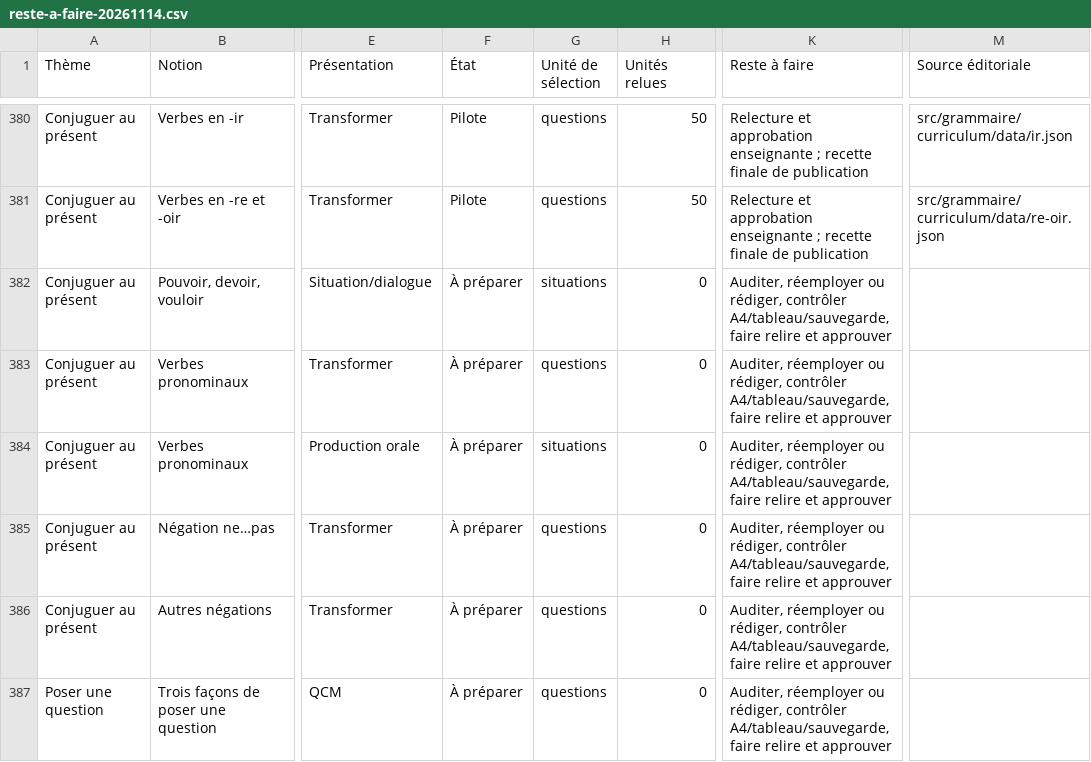
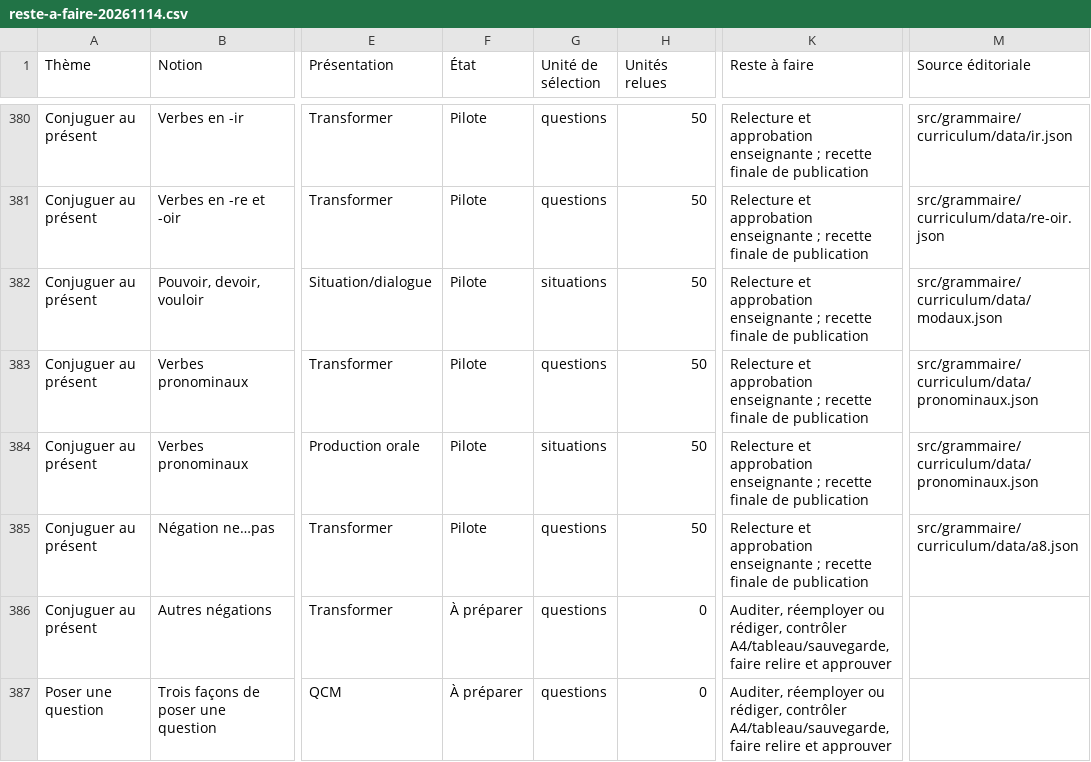
Before and after one commit to oasi-phuoc/doc-prof, a CSV file: docs/grammaire/implementation/reste-a-faire-20261114.csv, drawn as a sheet; only a part is shown, gaps mark what is left out; the diff covers the shown part only; the diff names each change by its address in the sheet, - before the commit and + after, or states it on an @@ line.

Commit message:
feat(grammar): complete present A1 pilots for modals reflexives and negation

```diff
--- a/docs/grammaire/implementation/reste-a-faire-20261114.csv
+++ b/docs/grammaire/implementation/reste-a-faire-20261114.csv
-F382:F385 (État): À préparer
+F382:F385 (État): Pilote
-H382:H385 (Unités relues): 0
+H382:H385 (Unités relues): 50
-K382:K385 (Reste à faire): Auditer, réemployer ou rédiger, contrôler A4/tableau/sauvegarde, faire relire et approuver
+K382:K385 (Reste à faire): Relecture et approbation enseignante ; recette finale de publication
-M382 (Source éditoriale): (empty)
+M382 (Source éditoriale): src/grammaire/curriculum/data/modaux.json
-M383:M384 (Source éditoriale): (empty)
+M383:M384 (Source éditoriale): src/grammaire/curriculum/data/pronominaux.json
-M385 (Source éditoriale): (empty)
+M385 (Source éditoriale): src/grammaire/curriculum/data/a8.json
```
Also changed, not shown: 72 edited cells elsewhere in this file, 17 other files.
